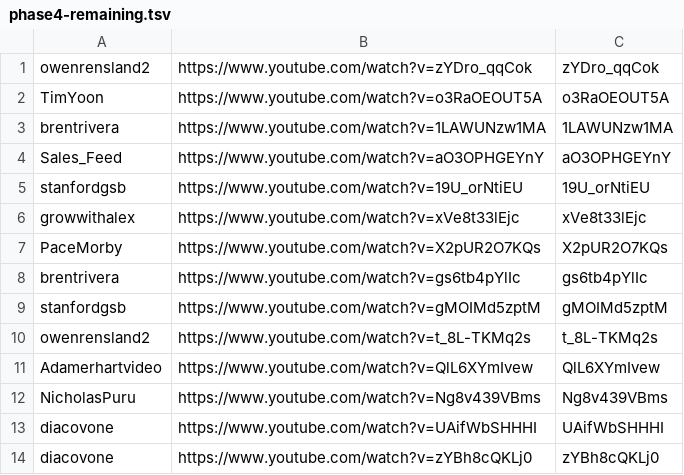
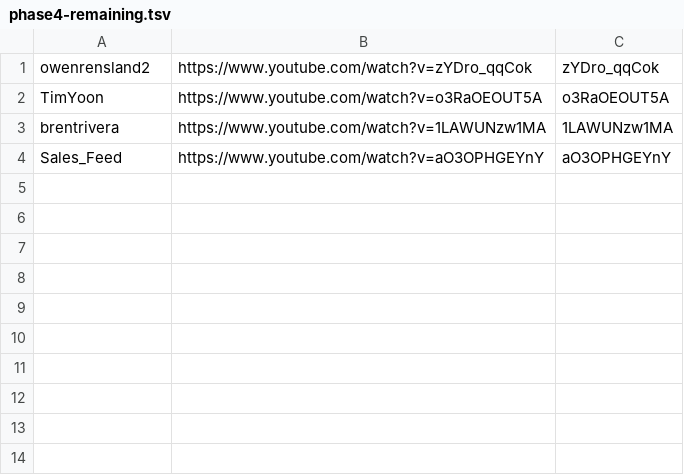
Before and after one commit to technirmata/yt-deep-knowledge-distributed, a TSV file: queue/phase4-remaining.tsv, drawn as a sheet; the diff names each change by its address in the sheet, - before the commit and + after, or states it on an @@ line.

Commit message:
Daily Phase 4 dispatch: refresh remaining queue (2026-07-20)

```diff
--- a/queue/phase4-remaining.tsv
+++ b/queue/phase4-remaining.tsv
-row 5: stanfordgsb | https://www.youtube.com/watch?v=19U_orNtiEU | 19U_orNtiEU
-row 6: growwithalex | https://www.youtube.com/watch?v=xVe8t33lEjc | xVe8t33lEjc
-row 7: PaceMorby | https://www.youtube.com/watch?v=X2pUR2O7KQs | X2pUR2O7KQs
-row 8: brentrivera | https://www.youtube.com/watch?v=gs6tb4pYlIc | gs6tb4pYlIc
-row 9: stanfordgsb | https://www.youtube.com/watch?v=gMOIMd5zptM | gMOIMd5zptM
-row 10: owenrensland2 | https://www.youtube.com/watch?v=t_8L-TKMq2s | t_8L-TKMq2s
-row 11: Adamerhartvideo | https://www.youtube.com/watch?v=QlL6XYmIvew | QlL6XYmIvew
-row 12: NicholasPuru | https://www.youtube.com/watch?v=Ng8v439VBms | Ng8v439VBms
-row 13: diacovone | https://www.youtube.com/watch?v=UAifWbSHHHI | UAifWbSHHHI
-row 14: diacovone | https://www.youtube.com/watch?v=zYBh8cQKLj0 | zYBh8cQKLj0
```
